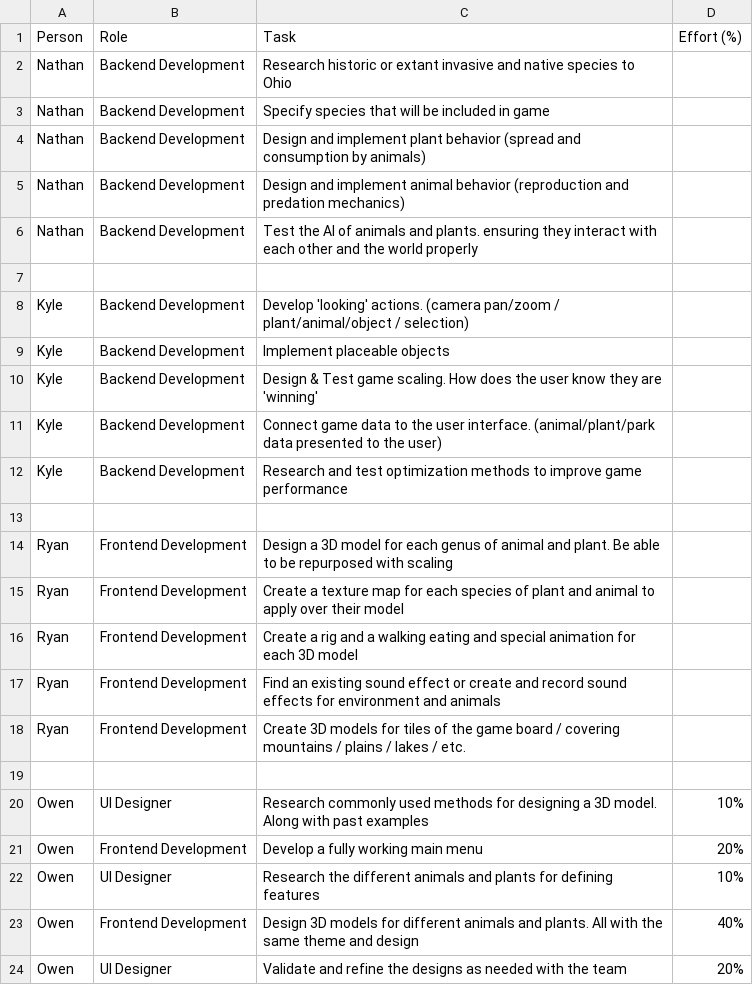
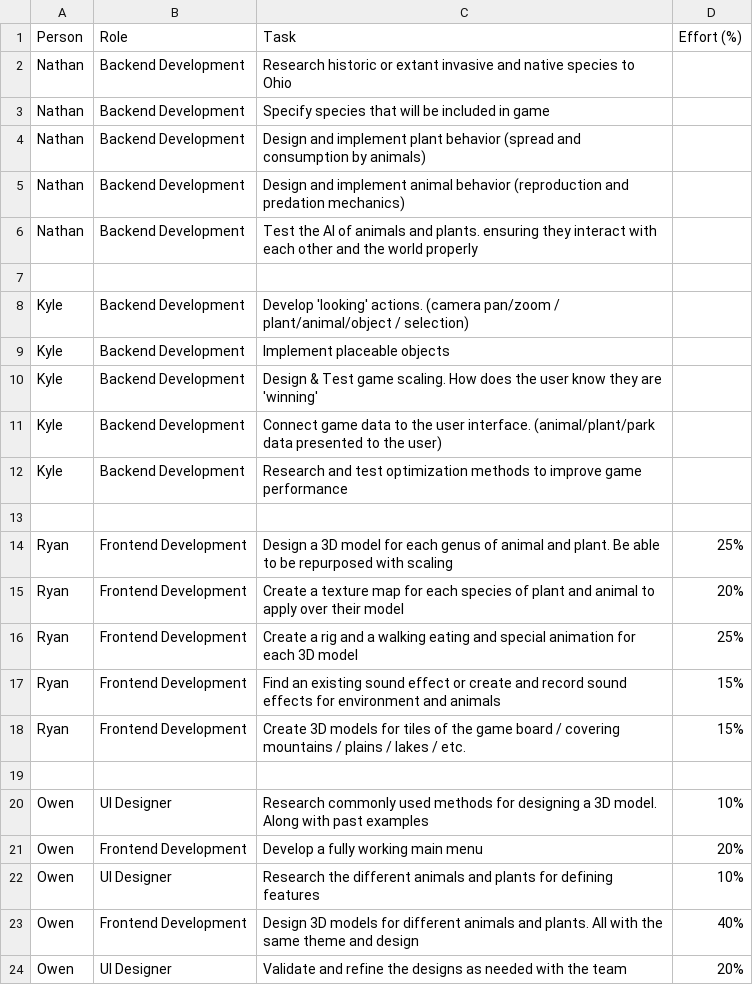
Before and after one commit to kyleyoung1121/TheParksDepartment, a CSV file: HW_Assignments/Effort_Matrix.csv, drawn as a sheet; the diff names each change by its address in the sheet, - before the commit and + after, or states it on an @@ line.

Commit message:
added ryan's effort percents

```diff
--- a/HW_Assignments/Effort_Matrix.csv
+++ b/HW_Assignments/Effort_Matrix.csv
-D14 (Effort (%)): (empty)
+D14 (Effort (%)): 25%
-D15 (Effort (%)): (empty)
+D15 (Effort (%)): 20%
-D16 (Effort (%)): (empty)
+D16 (Effort (%)): 25%
-D17:D18 (Effort (%)): (empty)
+D17:D18 (Effort (%)): 15%
```
